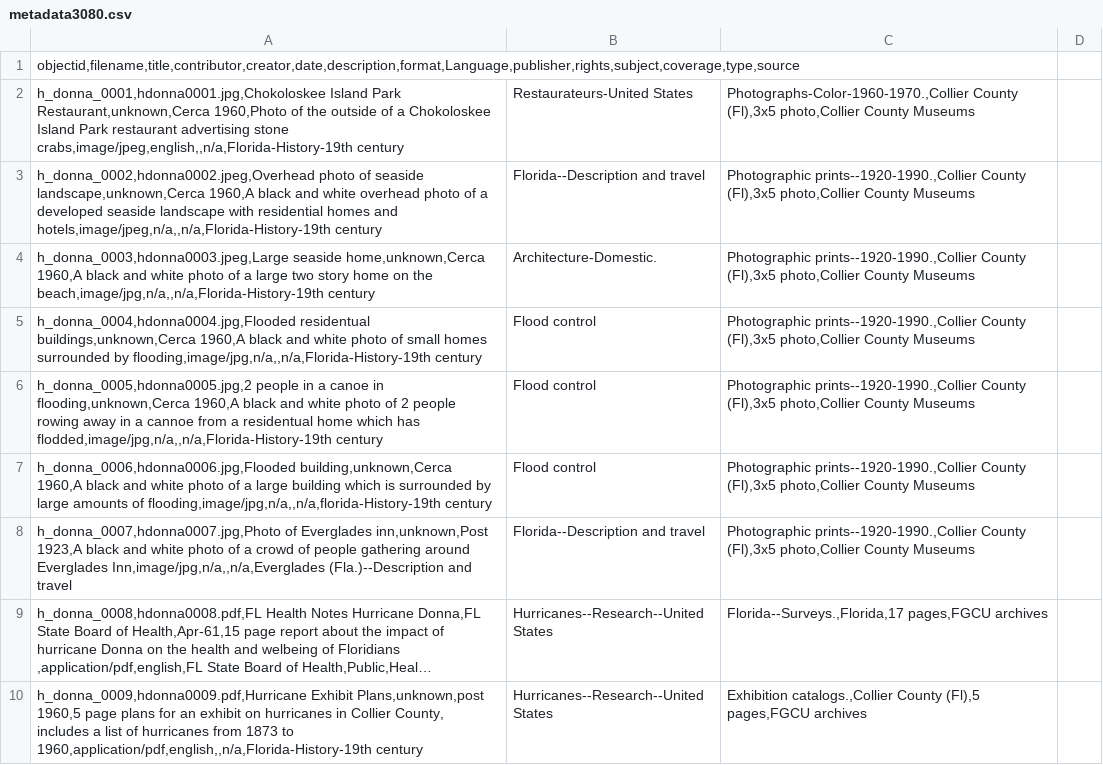
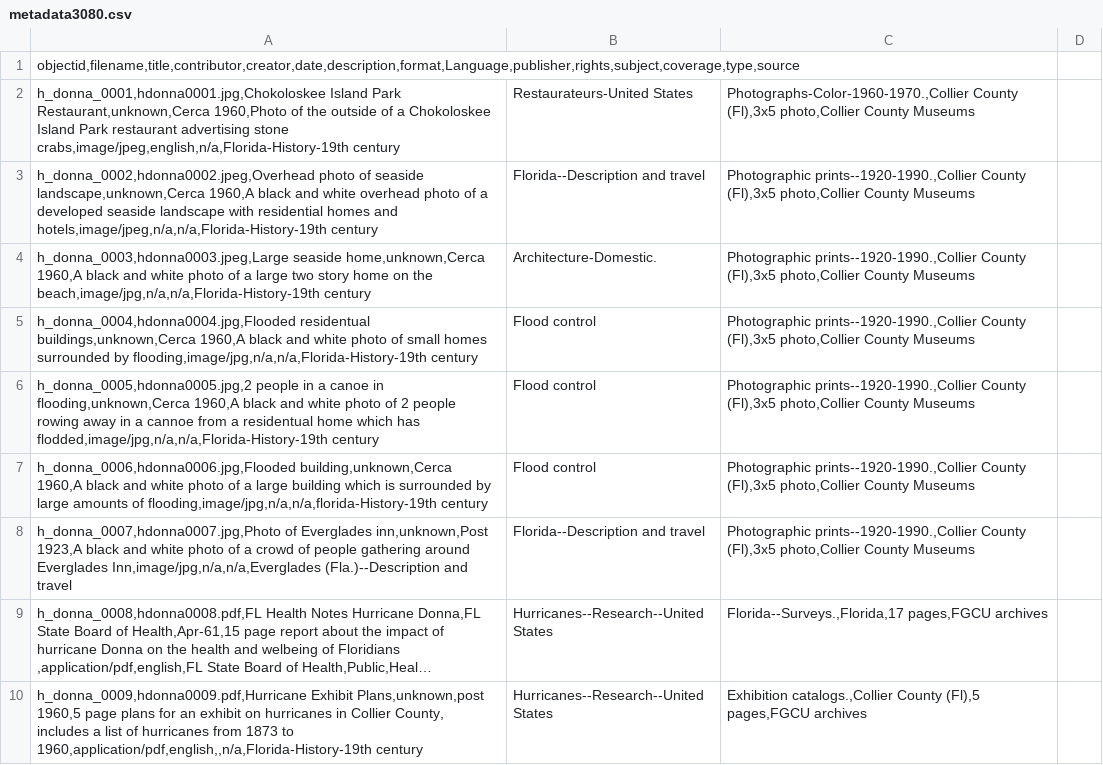
Before and after one commit to JCathey8080/JC8080Project3080, a CSV file: _data/metadata3080.csv, drawn as a sheet; only a part is shown; long unchanged cells end in …; the diff names each change by its address in the sheet, - before the commit and + after, or states it on an @@ line.

Commit message:
Update metadata3080.csv

```diff
--- a/_data/metadata3080.csv
+++ b/_data/metadata3080.csv
-A2: …advertising stone crabs,image/jpeg,english,,n/a,Florida-History-19th century
+A2: …advertising stone crabs,image/jpeg,english,n/a,Florida-History-19th century
-A3: …homes and hotels,image/jpeg,n/a,,n/a,Florida-History-19th century
+A3: …homes and hotels,image/jpeg,n/a,n/a,Florida-History-19th century
-A4: …on the beach,image/jpg,n/a,,n/a,Florida-History-19th century
+A4: …on the beach,image/jpg,n/a,n/a,Florida-History-19th century
-A5: …surrounded by flooding,image/jpg,n/a,,n/a,Florida-History-19th century
+A5: …surrounded by flooding,image/jpg,n/a,n/a,Florida-History-19th century
-A6: …which has flodded,image/jpg,n/a,,n/a,Florida-History-19th century
+A6: …which has flodded,image/jpg,n/a,n/a,Florida-History-19th century
-A7: …amounts of flooding,image/jpg,n/a,,n/a,florida-History-19th century
+A7: …amounts of flooding,image/jpg,n/a,n/a,florida-History-19th century
-A8: …around Everglades Inn,image/jpg,n/a,,n/a,Everglades (Fla.)--Description and…
+A8: …around Everglades Inn,image/jpg,n/a,n/a,Everglades (Fla.)--Description and…
```
